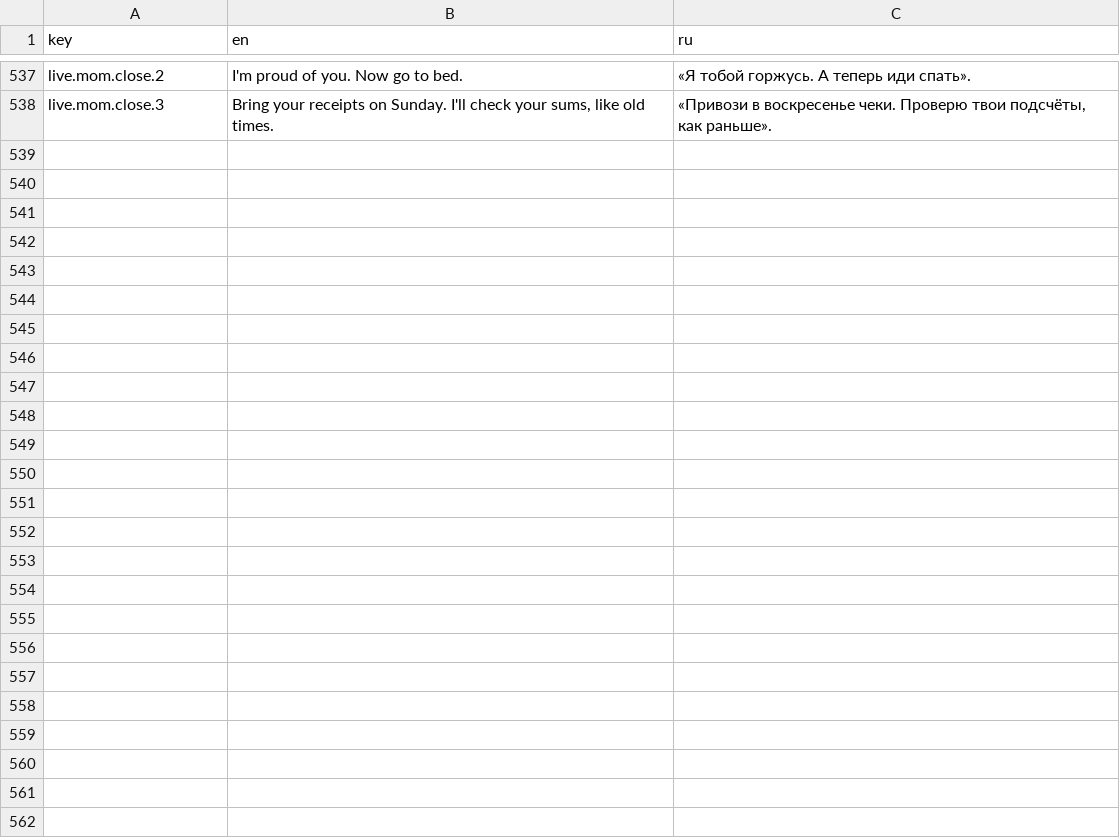
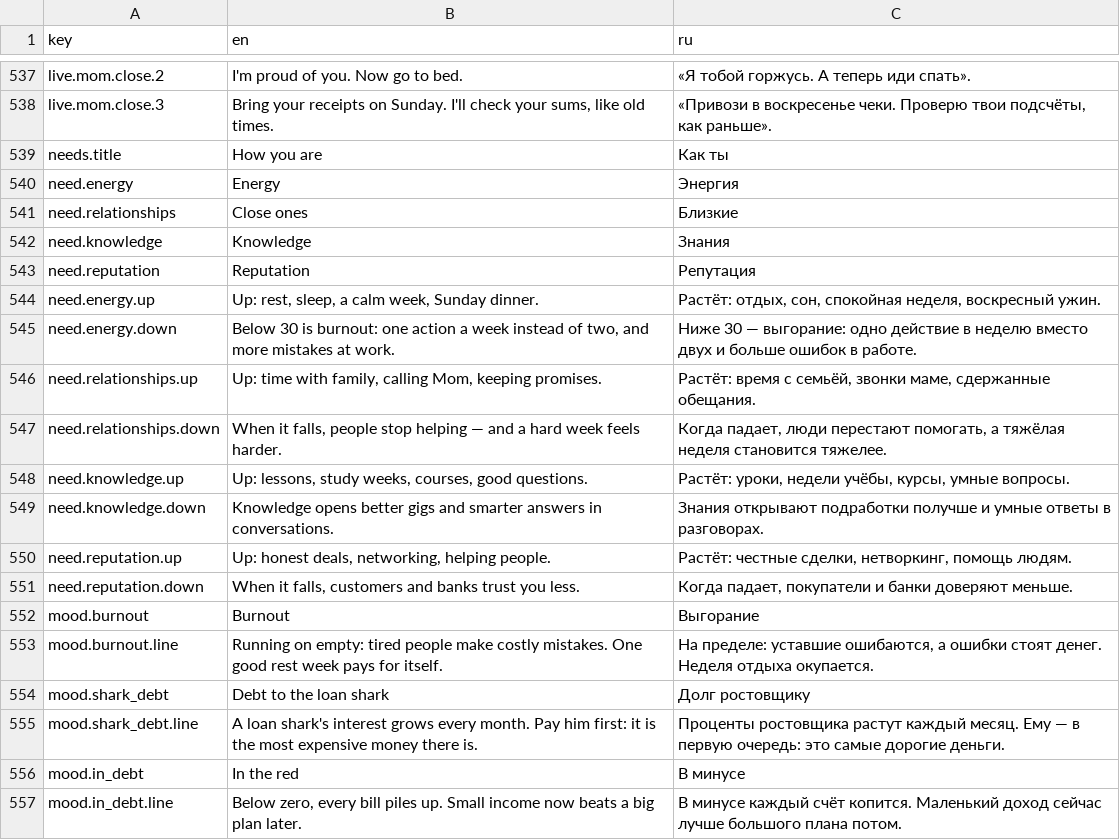
Before and after one commit to jamesmirusa/https-unpaid.ceo, a TSV file: game/Assets/UnpaidCeo/Localization/Source/UI.tsv, drawn as a sheet; only a part is shown, gaps mark what is left out; the diff covers the shown part only.

```diff
--- a/game/Assets/UnpaidCeo/Localization/Source/UI.tsv
+++ b/game/Assets/UnpaidCeo/Localization/Source/UI.tsv
@@ -538 +538,20 @@ live.mom.close.2	"I'm proud of you. Now go to bed."	«Я тобой горжус
 live.mom.close.3	"Bring your receipts on Sunday. I'll check your sums, like old times."	«Привози в воскресенье чеки. Проверю твои подсчёты, как раньше».
+needs.title	How you are	Как ты
+need.energy	Energy	Энергия
+need.relationships	Close ones	Близкие
+need.knowledge	Knowledge	Знания
+need.reputation	Reputation	Репутация
+need.energy.up	Up: rest, sleep, a calm week, Sunday dinner.	Растёт: отдых, сон, спокойная неделя, воскресный ужин.
+need.energy.down	Below 30 is burnout: one action a week instead of two, and more mistakes at work.	Ниже 30 — выгорание: одно действие в неделю вместо двух и больше ошибок в работе.
+need.relationships.up	Up: time with family, calling Mom, keeping promises.	Растёт: время с семьёй, звонки маме, сдержанные обещания.
+need.relationships.down	When it falls, people stop helping — and a hard week feels harder.	Когда падает, люди перестают помогать, а тяжёлая неделя становится тяжелее.
+need.knowledge.up	Up: lessons, study weeks, courses, good questions.	Растёт: уроки, недели учёбы, курсы, умные вопросы.
+need.knowledge.down	Knowledge opens better gigs and smarter answers in conversations.	Знания открывают подработки получше и умные ответы в разговорах.
+need.reputation.up	Up: honest deals, networking, helping people.	Растёт: честные сделки, нетворкинг, помощь людям.
+need.reputation.down	When it falls, customers and banks trust you less.	Когда падает, покупатели и банки доверяют меньше.
+mood.burnout	Burnout	Выгорание
+mood.burnout.line	Running on empty: tired people make costly mistakes. One good rest week pays for itself.	На пределе: уставшие ошибаются, а ошибки стоят денег. Неделя отдыха окупается.
+mood.shark_debt	Debt to the loan shark	Долг ростовщику
+mood.shark_debt.line	A loan shark's interest grows every month. Pay him first: it is the most expensive money there is.	Проценты ростовщика растут каждый месяц. Ему — в первую очередь: это самые дорогие деньги.
+mood.in_debt	In the red	В минусе
+mood.in_debt.line	Below zero, every bill piles up. Small income now beats a big plan later.	В минусе каждый счёт копится. Маленький доход сейчас лучше большого плана потом.
```
Also changed, not shown: 17 added rows elsewhere in this file, 23 other files.
